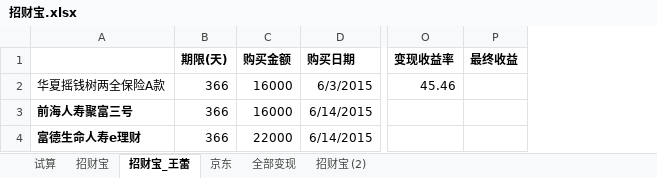
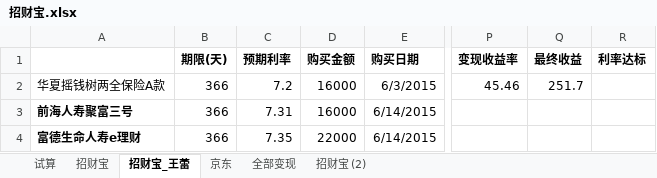
Before and after one commit to cnmud/832588m1pwG22w5t74PT0odv657C7m, an Excel workbook: 我的家/招财宝.xlsx, sheet 招财宝_王蕾, drawn as a sheet; only a part is shown, gaps mark what is left out; values as stored, in another font and other column widths than the file's, no borders; addresses are those after the commit; the diff names each change by its address in the sheet, - before the commit and + after, or states it on an @@ line.

```diff
--- a/我的家/招财宝.xlsx (sheet 招财宝_王蕾)
+++ b/我的家/招财宝.xlsx (sheet 招财宝_王蕾)
+column C (预期利率), rows 2-4: 7.2 | 7.31 | 7.35
+column R (利率达标), empty
-Q2 (最终收益): (empty)
+Q2 (最终收益): 251.7
```
Also changed, not shown: sheet 招财宝, sheet 试算, formulas that keep their value, hidden cells, 我的家/电费.xlsx, 1 other file.
